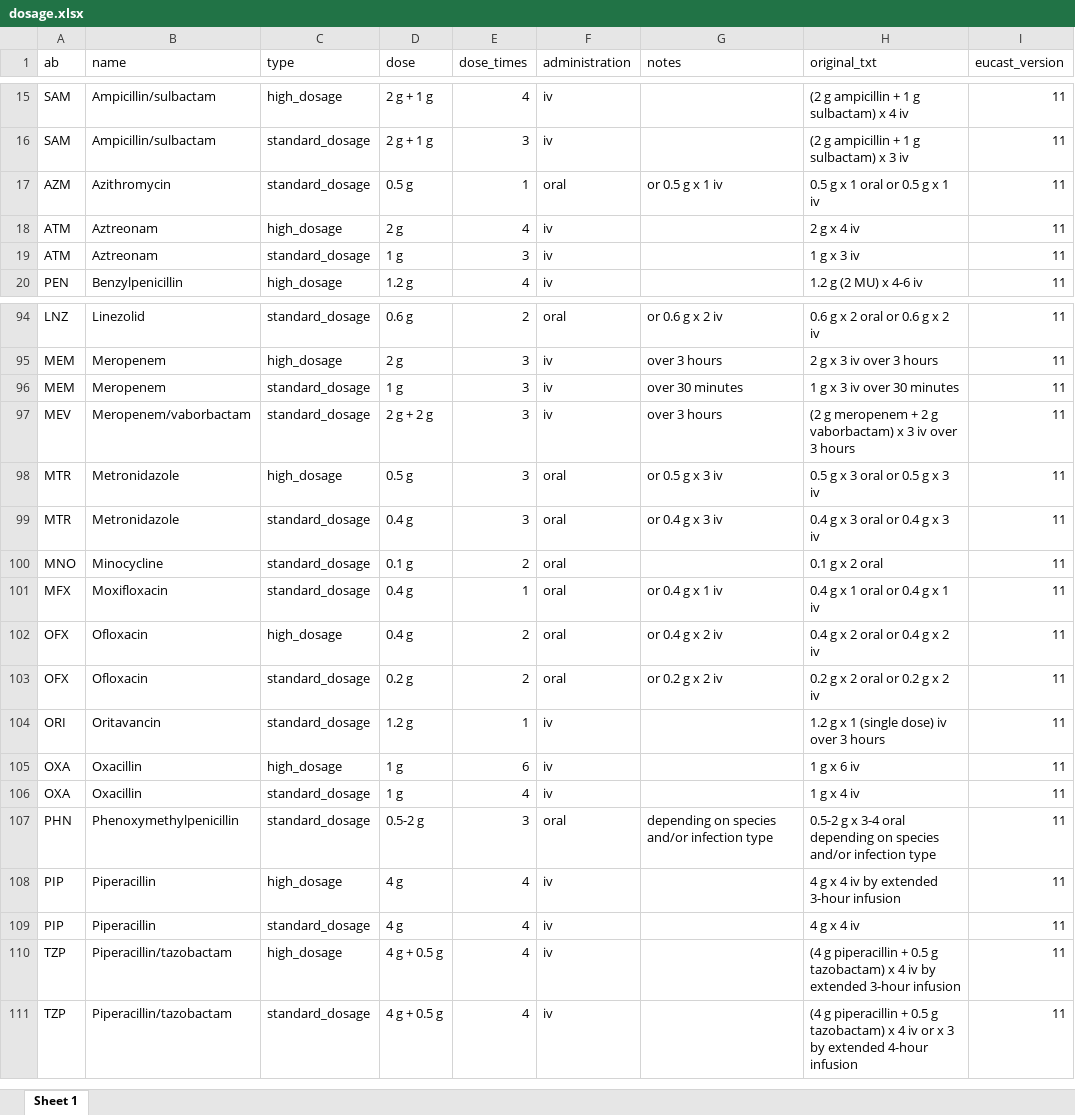
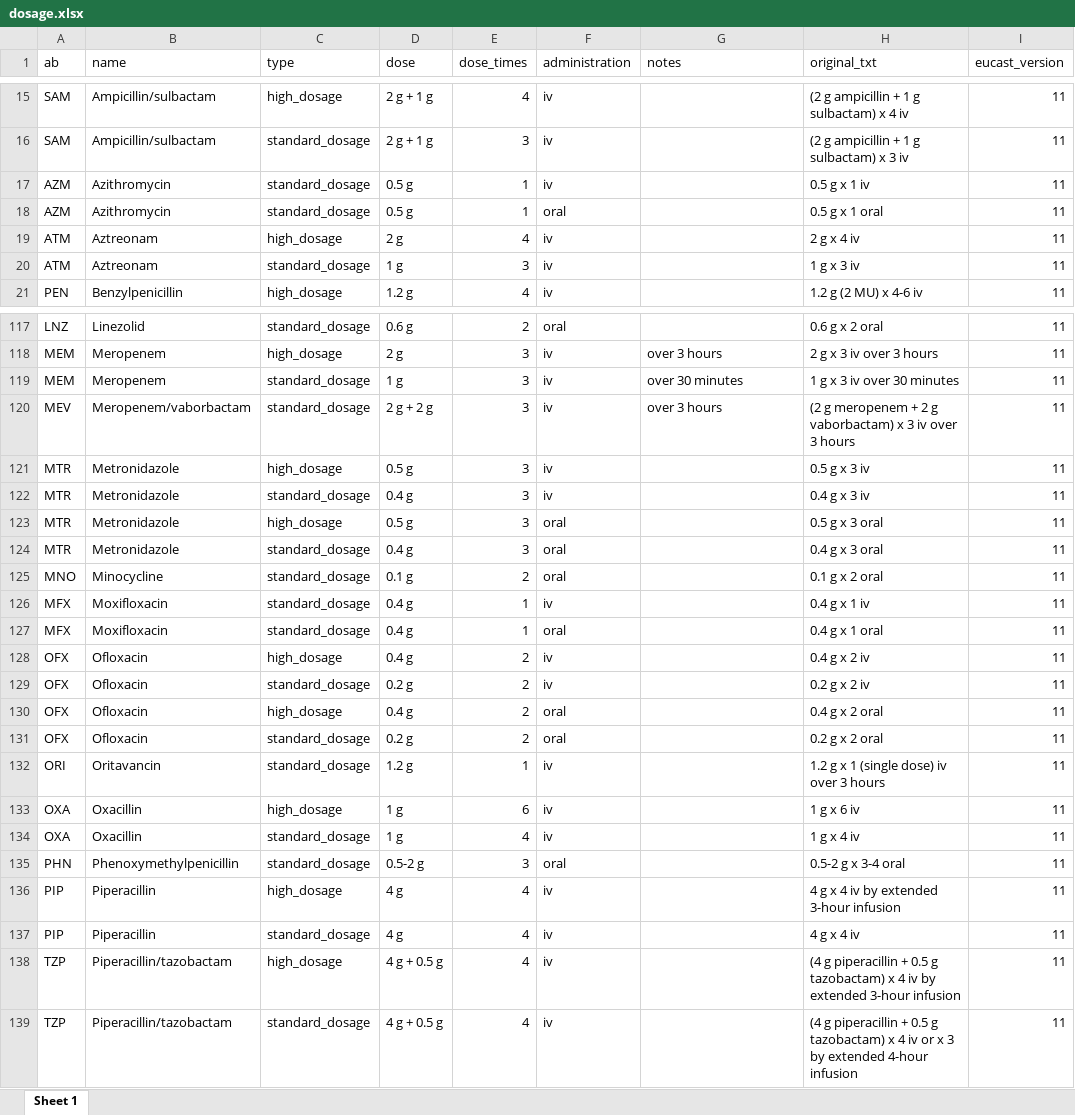
Before and after one commit to msberends/AMR, an Excel workbook: data-raw/dosage.xlsx, sheet Sheet 1, drawn as a sheet; only a part is shown, gaps mark what is left out; values as stored, in another font and other column widths than the file's, no borders; addresses are those after the commit; the diff covers the shown part only; the diff names each change by its address in the sheet, - before the commit and + after, or states it on an @@ line.

Commit message:
(v1.5.0.9011) small dosage update

```diff
--- a/data-raw/dosage.xlsx (sheet Sheet 1)
+++ b/data-raw/dosage.xlsx (sheet Sheet 1)
+row 17: AZM | Azithromycin | standard_dosage | 0.5 g | 1 | iv |  | 0.5 g x 1 iv | 11
-G18 (notes): or 0.5 g x 1 iv
+G18 (notes): (empty)
-H18 (original_txt): 0.5 g x 1 oral or 0.5 g x 1 iv
+H18 (original_txt): 0.5 g x 1 oral
-G117 (notes): or 0.6 g x 2 iv
+G117 (notes): (empty)
-H117 (original_txt): 0.6 g x 2 oral or 0.6 g x 2 iv
+H117 (original_txt): 0.6 g x 2 oral
+row 121: MTR | Metronidazole | high_dosage | 0.5 g | 3 | iv |  | 0.5 g x 3 iv | 11
+row 122: MTR | Metronidazole | standard_dosage | 0.4 g | 3 | iv |  | 0.4 g x 3 iv | 11
-G123 (notes): or 0.5 g x 3 iv
+G123 (notes): (empty)
-H123 (original_txt): 0.5 g x 3 oral or 0.5 g x 3 iv
+H123 (original_txt): 0.5 g x 3 oral
-G124 (notes): or 0.4 g x 3 iv
+G124 (notes): (empty)
-H124 (original_txt): 0.4 g x 3 oral or 0.4 g x 3 iv
+H124 (original_txt): 0.4 g x 3 oral
+row 126: MFX | Moxifloxacin | standard_dosage | 0.4 g | 1 | iv |  | 0.4 g x 1 iv | 11
-G127 (notes): or 0.4 g x 1 iv
+G127 (notes): (empty)
-H127 (original_txt): 0.4 g x 1 oral or 0.4 g x 1 iv
+H127 (original_txt): 0.4 g x 1 oral
+row 128: OFX | Ofloxacin | high_dosage | 0.4 g | 2 | iv |  | 0.4 g x 2 iv | 11
+row 129: OFX | Ofloxacin | standard_dosage | 0.2 g | 2 | iv |  | 0.2 g x 2 iv | 11
-G130 (notes): or 0.4 g x 2 iv
+G130 (notes): (empty)
-H130 (original_txt): 0.4 g x 2 oral or 0.4 g x 2 iv
+H130 (original_txt): 0.4 g x 2 oral
-G131 (notes): or 0.2 g x 2 iv
+G131 (notes): (empty)
-H131 (original_txt): 0.2 g x 2 oral or 0.2 g x 2 iv
+H131 (original_txt): 0.2 g x 2 oral
-G135 (notes): depending on species and/or infection type
+G135 (notes): (empty)
-H135 (original_txt): 0.5-2 g x 3-4 oral depending on species and/or infection type
+H135 (original_txt): 0.5-2 g x 3-4 oral
```
Also changed, not shown: 28 added rows and 62 edited cells elsewhere in this sheet, 29 other files.
